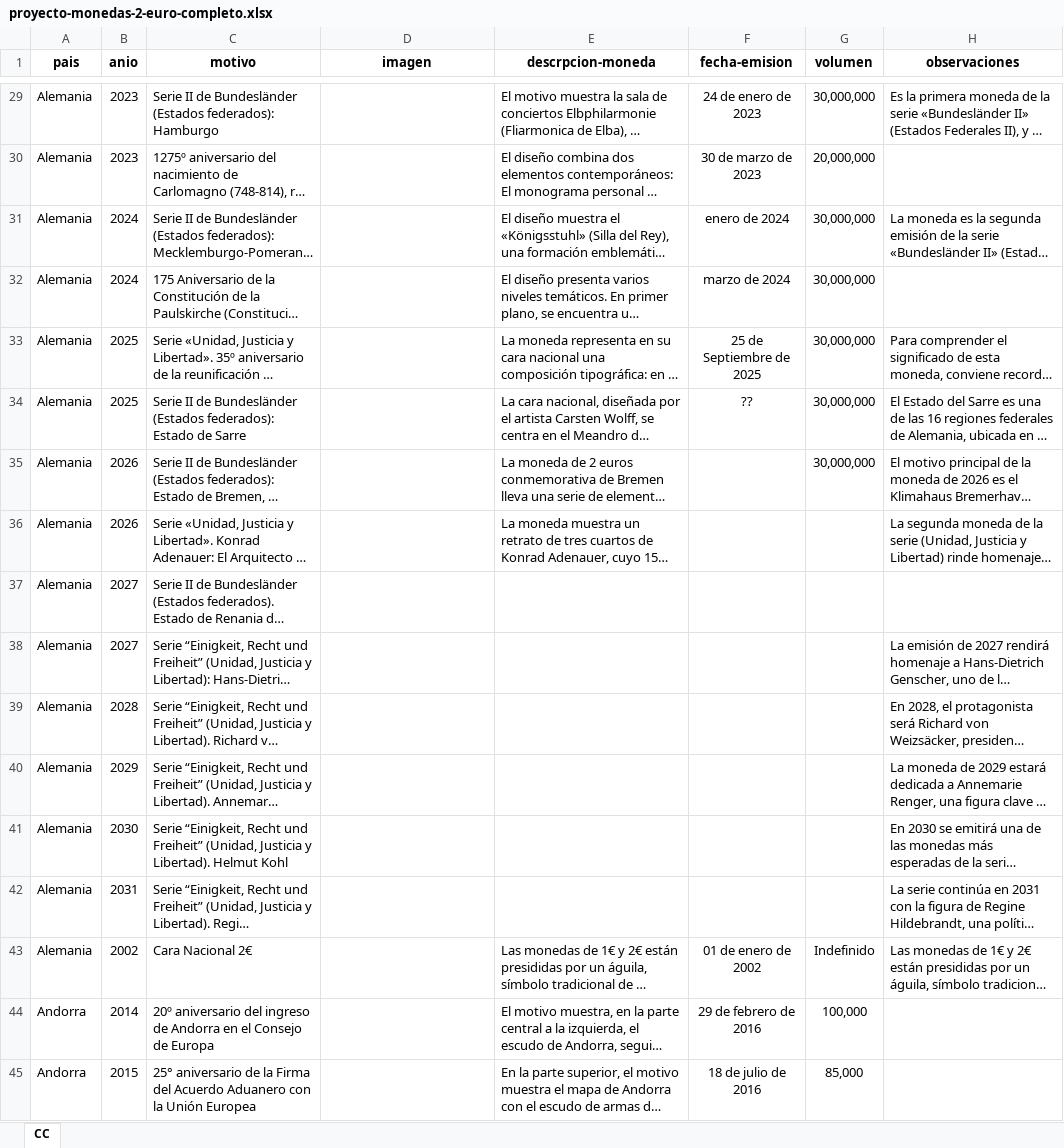
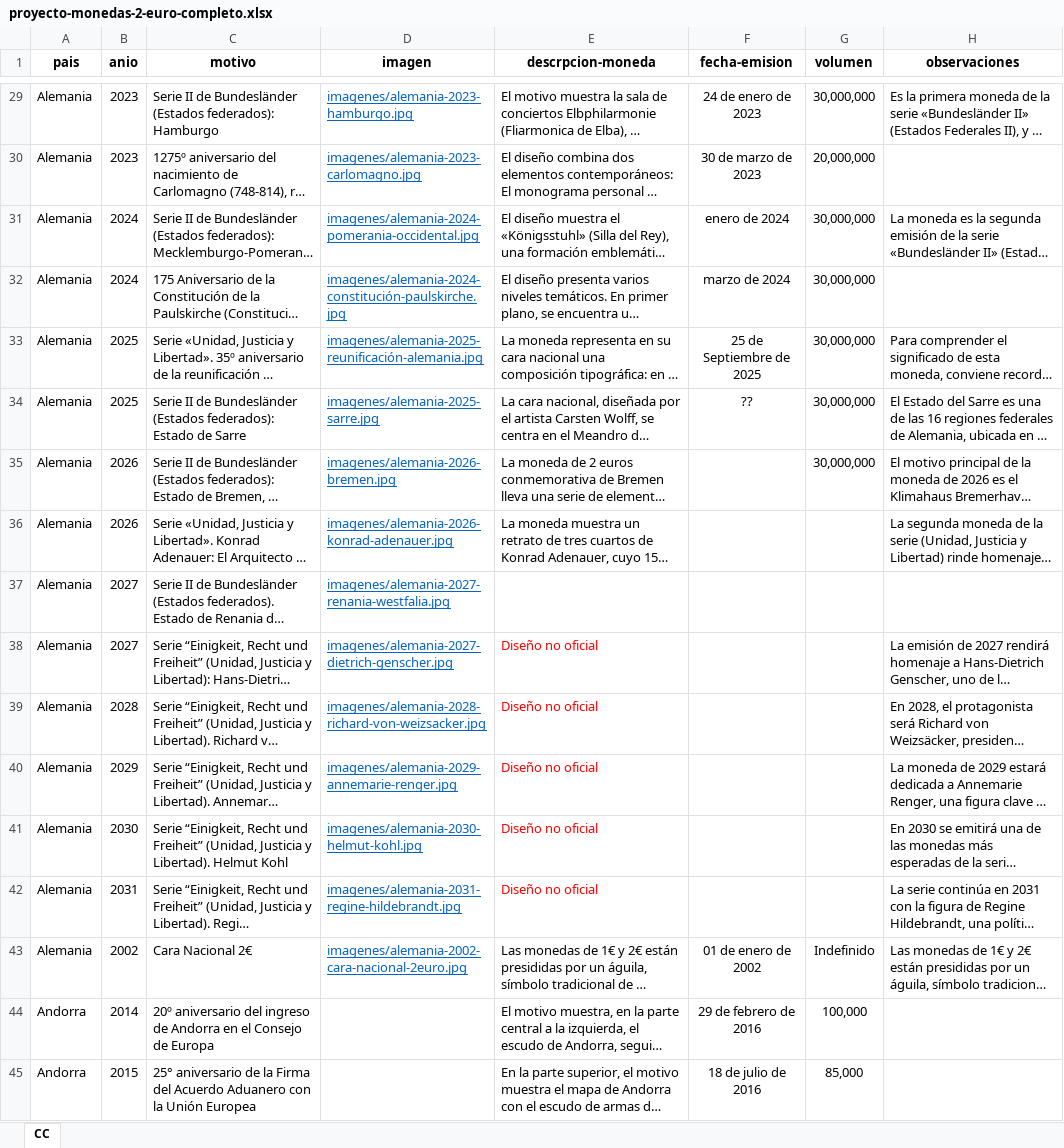
Before and after one commit to Juanjo-Mata/caras-nacionales-euro, an Excel workbook: proyecto-monedas-2-euro-completo.xlsx, sheet CC, drawn as a sheet; only a part is shown, gaps mark what is left out; long unchanged cells end in …; values as stored, in another font and other column widths than the file's, no borders; table styles not drawn; the diff covers the shown part only; the diff names each change by its address in the sheet, - before the commit and + after, or states it on an @@ line.

Commit message:
subida de imagenes y enlaces alemania

```diff
--- a/proyecto-monedas-2-euro-completo.xlsx (sheet CC)
+++ b/proyecto-monedas-2-euro-completo.xlsx (sheet CC)
-D29 (imagen): (empty)
+D29 (imagen): imagenes/alemania-2023-hamburgo.jpg
-D30 (imagen): (empty)
+D30 (imagen): imagenes/alemania-2023-carlomagno.jpg
-D31 (imagen): (empty)
+D31 (imagen): imagenes/alemania-2024-pomerania-occidental.jpg
-D32 (imagen): (empty)
+D32 (imagen): imagenes/alemania-2024-constitución-paulskirche.jpg
-D33 (imagen): (empty)
+D33 (imagen): imagenes/alemania-2025-reunificación-alemania.jpg
-D34 (imagen): (empty)
+D34 (imagen): imagenes/alemania-2025-sarre.jpg
-D35 (imagen): (empty)
+D35 (imagen): imagenes/alemania-2026-bremen.jpg
-D36 (imagen): (empty)
+D36 (imagen): imagenes/alemania-2026-konrad-adenauer.jpg
-D37 (imagen): (empty)
+D37 (imagen): imagenes/alemania-2027-renania-westfalia.jpg
-D38 (imagen): (empty)
+D38 (imagen): imagenes/alemania-2027-dietrich-genscher.jpg
-E38:E42 (descrpcion-moneda): (empty)
+E38:E42 (descrpcion-moneda): Diseño no oficial
-D39 (imagen): (empty)
+D39 (imagen): imagenes/alemania-2028-richard-von-weizsacker.jpg
-D40 (imagen): (empty)
+D40 (imagen): imagenes/alemania-2029-annemarie-renger.jpg
-D41 (imagen): (empty)
+D41 (imagen): imagenes/alemania-2030-helmut-kohl.jpg
-D42 (imagen): (empty)
+D42 (imagen): imagenes/alemania-2031-regine-hildebrandt.jpg
-D43 (imagen): (empty)
+D43 (imagen): imagenes/alemania-2002-cara-nacional-2euro.jpg
```
Also changed, not shown: 27 edited cells elsewhere in this sheet, 43 other files.
